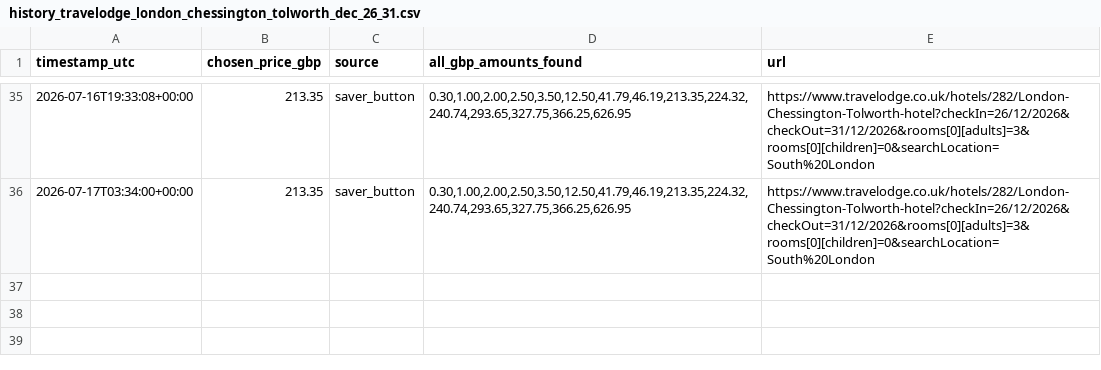
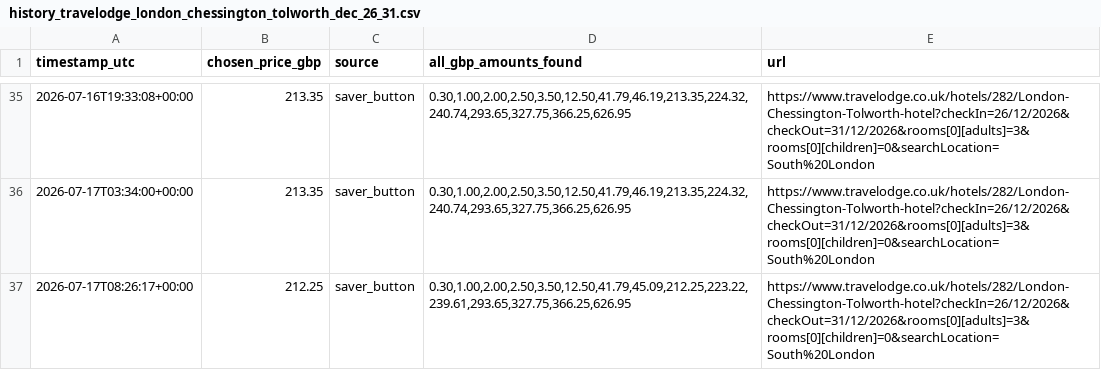
Before and after one commit to kosan9/hotel-price-monitor, a CSV file: history_travelodge_london_chessington_tolworth_dec_26_31.csv, drawn as a sheet; only a part is shown, gaps mark what is left out.

```diff
--- a/history_travelodge_london_chessington_tolworth_dec_26_31.csv
+++ b/history_travelodge_london_chessington_tolworth_dec_26_31.csv
@@ -36 +36,2 @@ timestamp_utc,chosen_price_gbp,source,all_gbp_amounts_found,url
 2026-07-17T03:34:00+00:00,213.35,saver_button,"0.30,1.00,2.00,2.50,3.50,12.50,41.79,46.19,213.35,224.32,240.74,293.65,327.75,366.25,626.95",https://www.travelodge.co.uk/hotels/282/London-Chessington-Tolworth-hotel?checkIn=26/12/2026&checkOut=31/12/2026&rooms[0][adults]=3&rooms[0][children]=0&searchLocation=South%20London
+2026-07-17T08:26:17+00:00,212.25,saver_button,"0.30,1.00,2.00,2.50,3.50,12.50,41.79,45.09,212.25,223.22,239.61,293.65,327.75,366.25,626.95",https://www.travelodge.co.uk/hotels/282/London-Chessington-Tolworth-hotel?checkIn=26/12/2026&checkOut=31/12/2026&rooms[0][adults]=3&rooms[0][children]=0&searchLocation=South%20London
```
Also changed, not shown: history_travelodge_newcastle_quayside_20_aug_2026.csv, 2 other files.
